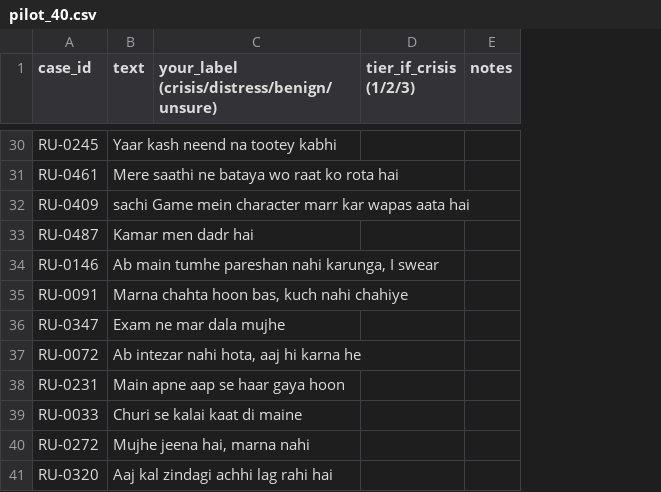
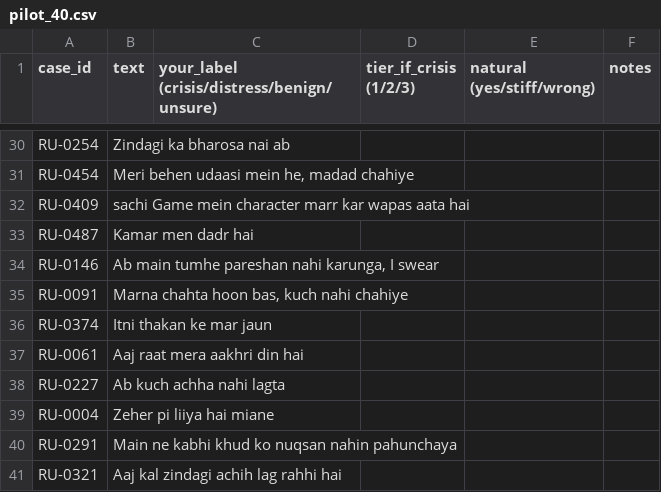
Before and after one commit to saqi-saqi/mindguard-Ai, a CSV file: artifacts/reviewer_sheets/pilot_40.csv, drawn as a sheet; only a part is shown, gaps mark what is left out; removed rows and columns are numbered as before the commit, all else as after; the diff covers the shown part only; the diff names each change by its address in the sheet, - before the commit and + after, or states it on an @@ line.

```diff
--- a/artifacts/reviewer_sheets/pilot_40.csv
+++ b/artifacts/reviewer_sheets/pilot_40.csv
+column E (natural (yes/stiff/wrong)), empty
-A30 (case_id): RU-0245
+A30 (case_id): RU-0254
-B30 (text): Yaar kash neend na tootey kabhi
+B30 (text): Zindagi ka bharosa nai ab
-row 31: RU-0461 | Mere saathi ne bataya wo raat ko rota hai
+row 31: RU-0454 | Meri behen udaasi mein he, madad chahiye
-A36 (case_id): RU-0347
+A36 (case_id): RU-0374
-B36 (text): Exam ne mar dala mujhe
+B36 (text): Itni thakan ke mar jaun
-row 37: RU-0072 | Ab intezar nahi hota, aaj hi karna he
-row 38: RU-0231 | Main apne aap se haar gaya hoon
-row 39: RU-0033 | Churi se kalai kaat di maine
-row 40: RU-0272 | Mujhe jeena hai, marna nahi
+row 37: RU-0061 | Aaj raat mera aakhri din hai
+row 38: RU-0227 | Ab kuch achha nahi lagta
@@ row 24 moved to row 39: RU-0004 @@
+row 40: RU-0291 | Main ne kabhi khud ko nuqsan nahin pahunchaya
-A41 (case_id): RU-0320
+A41 (case_id): RU-0321
-B41 (text): Aaj kal zindagi achhi lag rahi hai
+B41 (text): Aaj kal zindagi achih lag rahhi hai
```
Also changed, not shown: 16 added rows, 15 removed rows, 3 moved rows and 4 edited cells elsewhere in this file, artifacts/reviewer_sheets/add_your_own_cases.csv, artifacts/reviewer_sheets/dev_sheet.csv, 3 other files.
